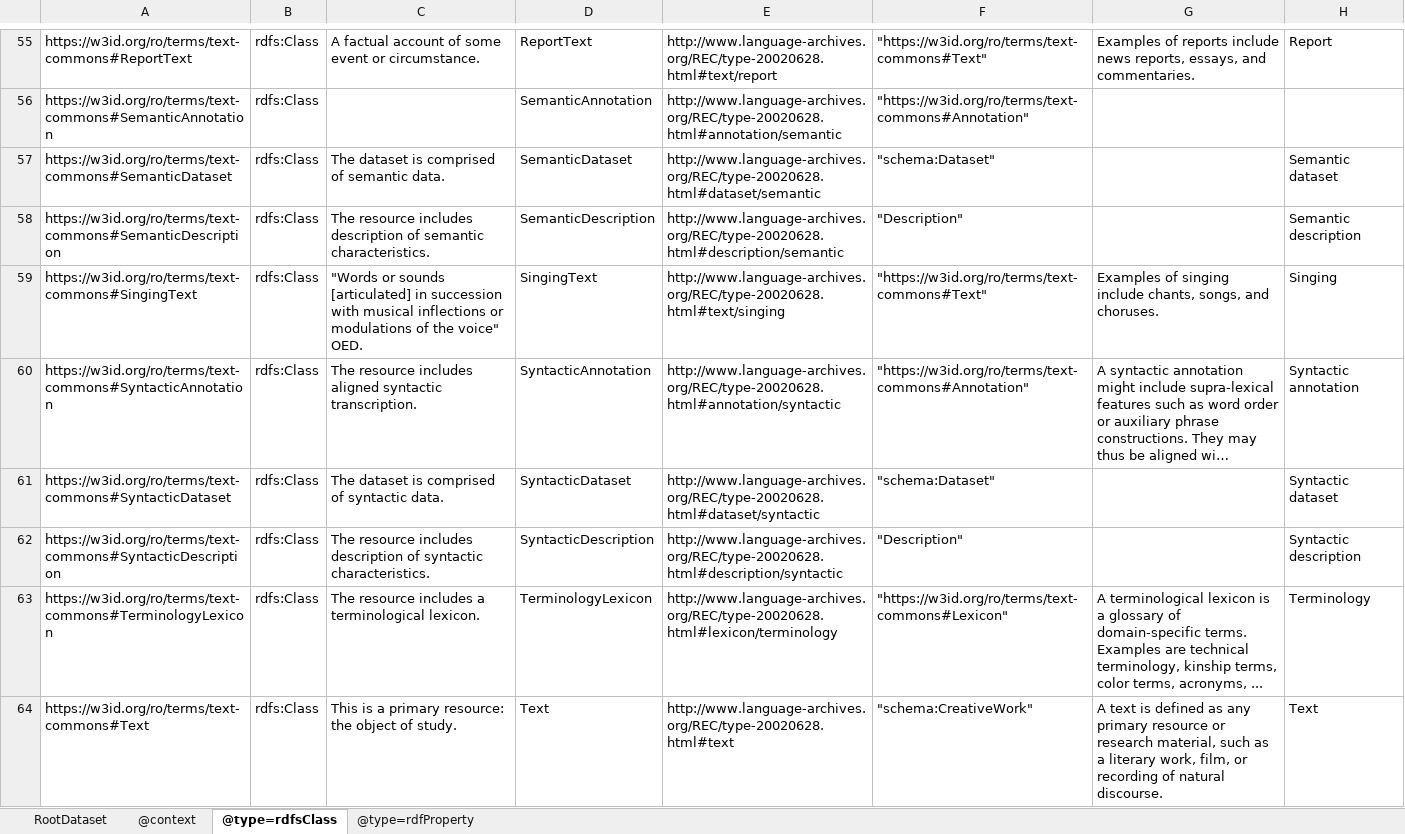
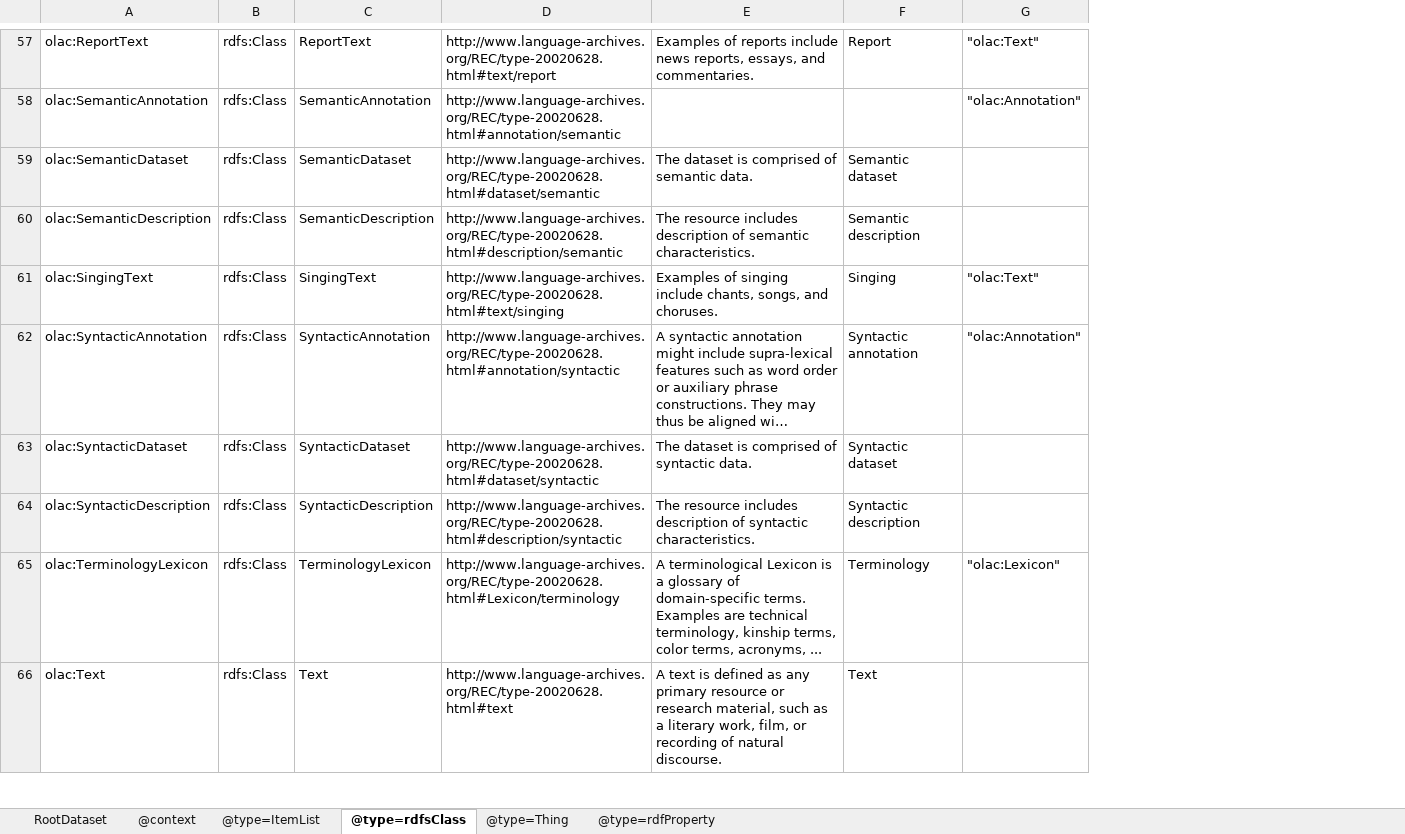
Before and after one commit to Language-Research-Technology/language-data-commons-vocabs, an Excel workbook: ontology/ro-crate-metadata.xlsx, sheet @type=rdfsClass, drawn as a sheet; only a part is shown, gaps mark what is left out; long unchanged cells end in …; values as stored, in another font and other column widths than the file's, no borders; removed rows and columns are numbered as before the commit, all else as after; the diff covers the shown part only; the diff names each change by its address in the sheet, - before the commit and + after, or states it on an @@ line.

Commit message:
Added a few terms

```diff
--- a/ontology/ro-crate-metadata.xlsx (sheet @type=rdfsClass)
+++ b/ontology/ro-crate-metadata.xlsx (sheet @type=rdfsClass)
+sheet tab: @type=ItemList
+sheet tab: @type=Thing
-column A, rows 55-64: https://w3id.org/ro/terms/text-commons#ReportText | https://w3id.org/ro/terms/text-commons#SemanticAnnotation | https://w3id.org/ro/terms/text-commons#SemanticDataset | https://w3id.org/ro/terms/text-commons#SemanticDescription | https://w3id.org/ro/terms/text-commons#SingingText | https://w3id.org/ro/terms/text-commons#SyntacticAnnotation | https://w3id.org/ro/terms/text-commons#SyntacticDataset | https://w3id.org/ro/terms/text-commons#SyntacticDescription | https://w3id.org/ro/terms/text-commons#TerminologyLexicon | https://w3id.org/ro/terms/text-commons#Text
+column A, rows 57-66: olac:ReportText | olac:SemanticAnnotation | olac:SemanticDataset | olac:SemanticDescription | olac:SingingText | olac:SyntacticAnnotation | olac:SyntacticDataset | olac:SyntacticDescription | olac:TerminologyLexicon | olac:Text
-column C, rows 55-64: A factual account of some event or circumstance. |  | The dataset is comprised of semantic data. | The resource includes description of semantic characteristics. | "Words or sounds [articulated] in succession with musical inflections or modulations of the voice" OED. | The resource includes aligned syntactic transcription. | The dataset is comprised of syntactic data. | The resource includes description of syntactic characteristics. | The resource includes a terminological lexicon. | This is a primary resource: the object of study.
-column F, rows 55-64: "https://w3id.org/ro/terms/text-commons#Text" | "https://w3id.org/ro/terms/text-commons#Annotation" | "schema:Dataset" | "Description" | "https://w3id.org/ro/terms/text-commons#Text" | "https://w3id.org/ro/terms/text-commons#Annotation" | "schema:Dataset" | "Description" | "https://w3id.org/ro/terms/text-commons#Lexicon" | "schema:CreativeWork"
+column G, rows 57-65: "olac:Text" | "olac:Annotation" |  |  | "olac:Text" | "olac:Annotation" |  |  | "olac:Lexicon"
-E59: (empty)
+E59: The dataset is comprised of semantic data.
-E60: (empty)
+E60: The resource includes description of semantic characteristics.
-E63: (empty)
+E63: The dataset is comprised of syntactic data.
-E64: (empty)
+E64: The resource includes description of syntactic characteristics.
-D65: http://www.language-archives.org/REC/type-20020628.html#lexicon/terminology
+D65: http://www.language-archives.org/REC/type-20020628.html#Lexicon/terminology
-E65: A terminological lexicon is a…
+E65: A terminological Lexicon is a…
```
Also changed, not shown: 3 added rows and 42 edited cells elsewhere in this sheet, sheet @type=rdfProperty, sheet @context, 3 other files.
